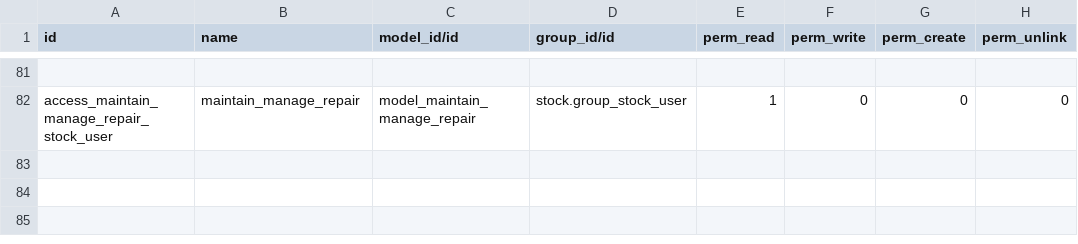
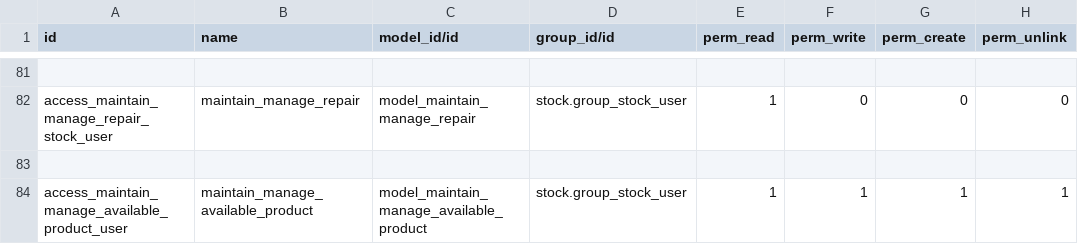
Before and after one commit to cialuo/odoo-1, a CSV file: extend_addons/vehicle_maintain/security/ir.model.access.csv, drawn as a sheet; only a part is shown, gaps mark what is left out; the diff names each change by its address in the sheet, - before the commit and + after, or states it on an @@ line.

```diff
--- a/extend_addons/vehicle_maintain/security/ir.model.access.csv
+++ b/extend_addons/vehicle_maintain/security/ir.model.access.csv
+row 83: (empty)
+row 84: access_maintain_manage_available_product_user | maintain_manage_available_product | model_maintain_manage_available_product | stock.group_stock_user | 1 | 1 | 1 | 1
```
Also changed, not shown: 7 other files.
